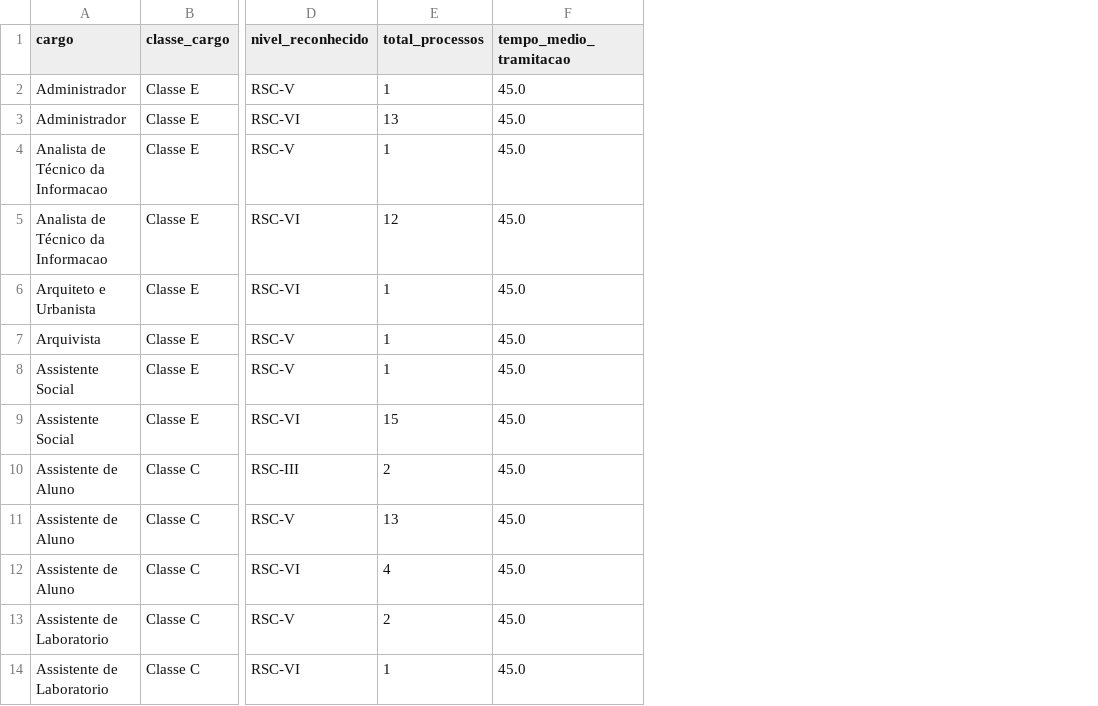
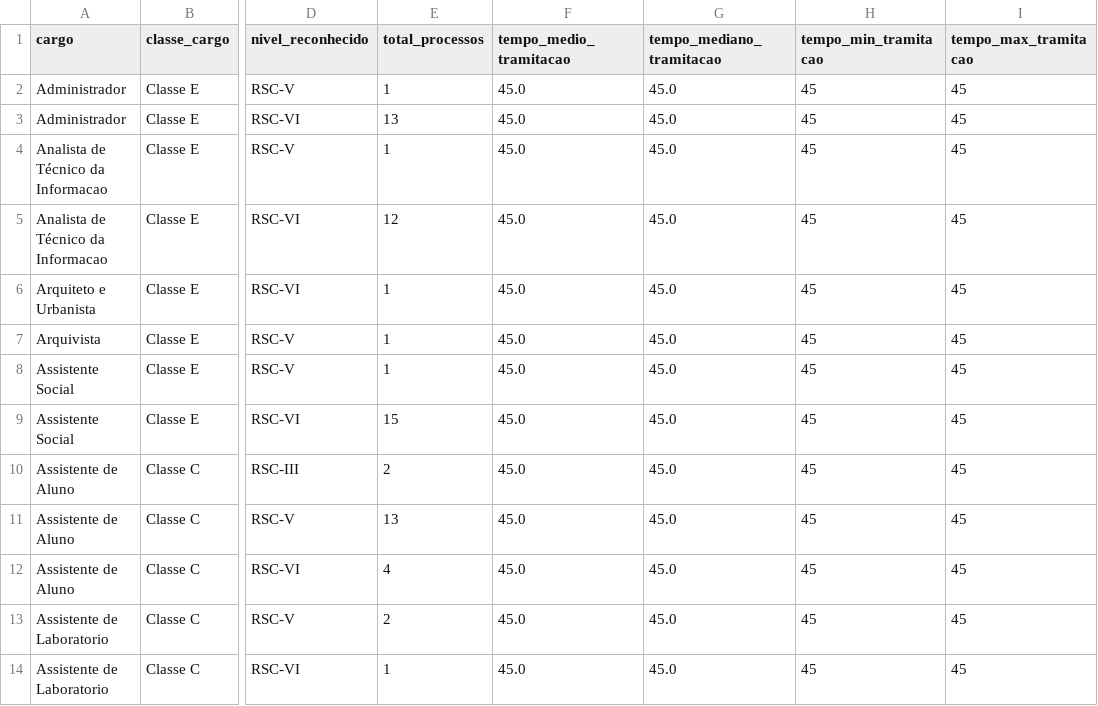
Before and after one commit to kelsoncm/memoriais-avaliados, a CSV file: docs/data/agg_cargo_nivel.csv, drawn as a sheet; only a part is shown, gaps mark what is left out; the diff names each change by its address in the sheet, - before the commit and + after, or states it on an @@ line.

Commit message:
feat(metrics): adicionar métricas de tempo mínimo e máximo de tramitação
- Adicionar colunas tempo_min_tramitacao e tempo_max_tramitacao em agg_campus_mes.csv, agg_cargo_nivel.csv e agg_institucional_mes.csv.
- Calcular e expor métricas globais e por agrupamento de tempo mínimo, médio, mediano e máximo em agg_summary.json.
- Atualizar card de KPI com subtítulo dinâmico (Mín / Méd / Máx) e adicionar colunas de amplitude temporal nas tabelas interativas por campus e por cargo.
- Atualizar documentação metodológica e schemas de dados.

```diff
--- a/docs/data/agg_cargo_nivel.csv
+++ b/docs/data/agg_cargo_nivel.csv
+column G (tempo_mediano_tramitacao), rows 2-14: all 45.0
+column H (tempo_min_tramitacao), rows 2-14: all 45
+column I (tempo_max_tramitacao), rows 2-14: all 45
```
Also changed, not shown: docs/data/agg_campus_mes.csv, docs/data/fato_anonimo.csv, 11 other files.
